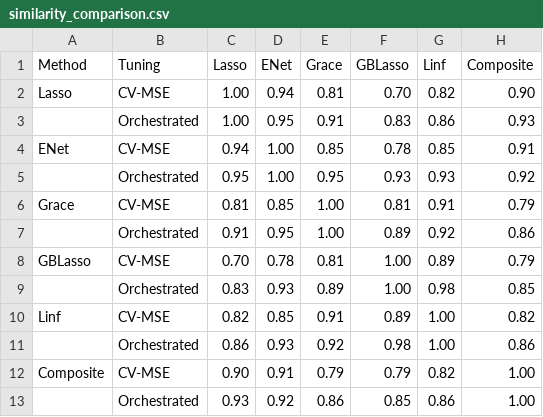
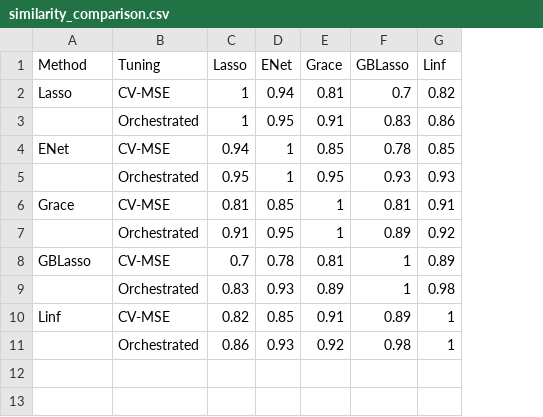
Before and after one commit to SivoDaskalov/net-reg-dissertation, a CSV file: latex/tables/similarity_comparison.csv, drawn as a sheet; the diff names each change by its address in the sheet, - before the commit and + after, or states it on an @@ line.

```diff
--- a/latex/tables/similarity_comparison.csv
+++ b/latex/tables/similarity_comparison.csv
-column H (Composite), rows 2-11: 0.90 | 0.93 | 0.91 | 0.92 | 0.79 | 0.86 | 0.79 | 0.85 | 0.82 | 0.86
-C2:C3 (Lasso): 1.00
+C2:C3 (Lasso): 1
-F2 (GBLasso): 0.70
+F2 (GBLasso): 0.7
-D4:D5 (ENet): 1.00
+D4:D5 (ENet): 1
-E6:E7 (Grace): 1.00
+E6:E7 (Grace): 1
-C8 (Lasso): 0.70
+C8 (Lasso): 0.7
-F8:F9 (GBLasso): 1.00
+F8:F9 (GBLasso): 1
-G10:G11 (Linf): 1.00
+G10:G11 (Linf): 1
-row 12: Composite | CV-MSE | 0.90 | 0.91 | 0.79 | 0.79 | 0.82 | 1.00
-row 13:  | Orchestrated | 0.93 | 0.92 | 0.86 | 0.85 | 0.86 | 1.00
```
Also changed, not shown: latex/tables/similarity_orctun.csv, python/results/orctun_results_coef_correlation_p550.csv, 10 other files.
